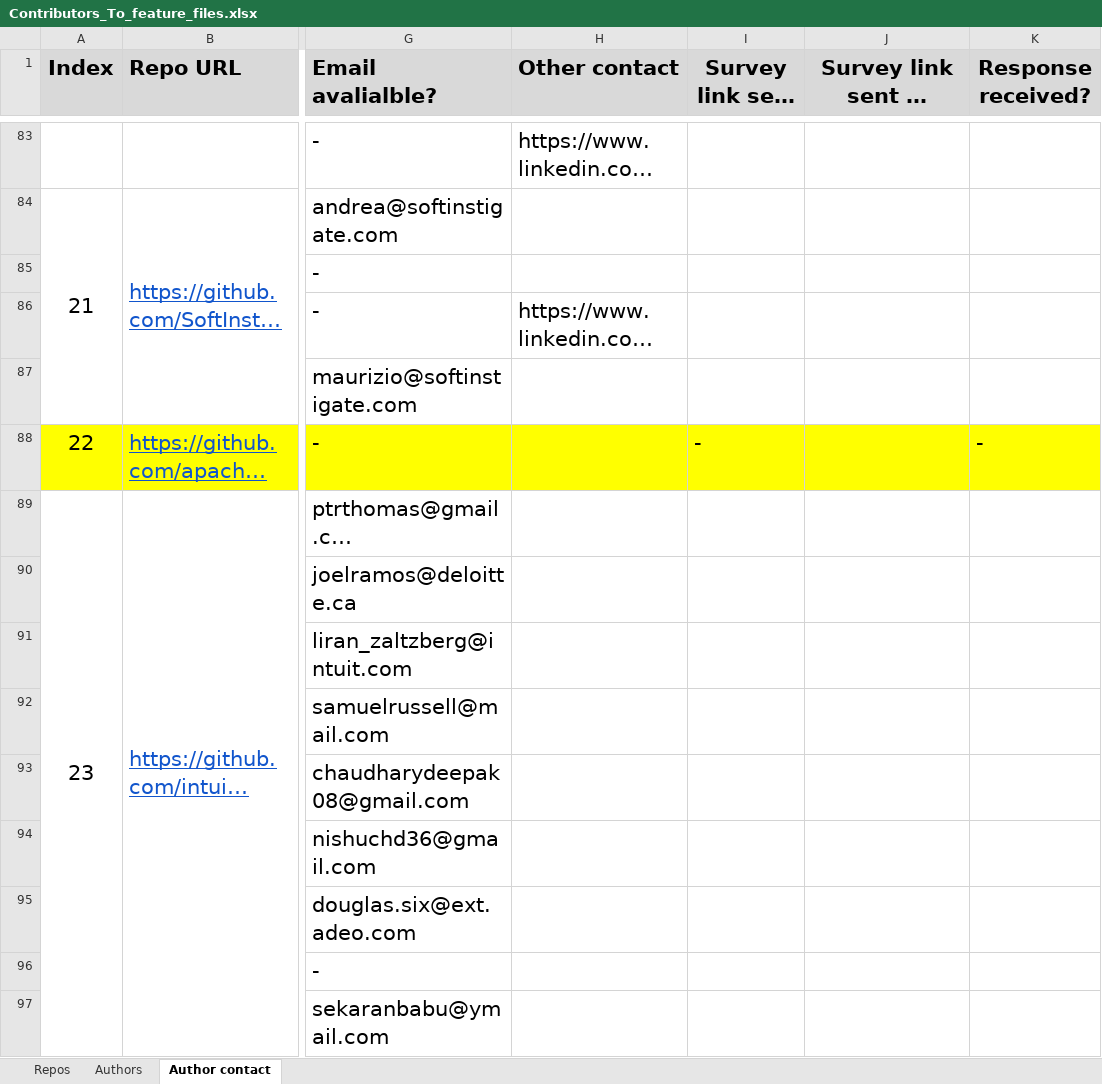
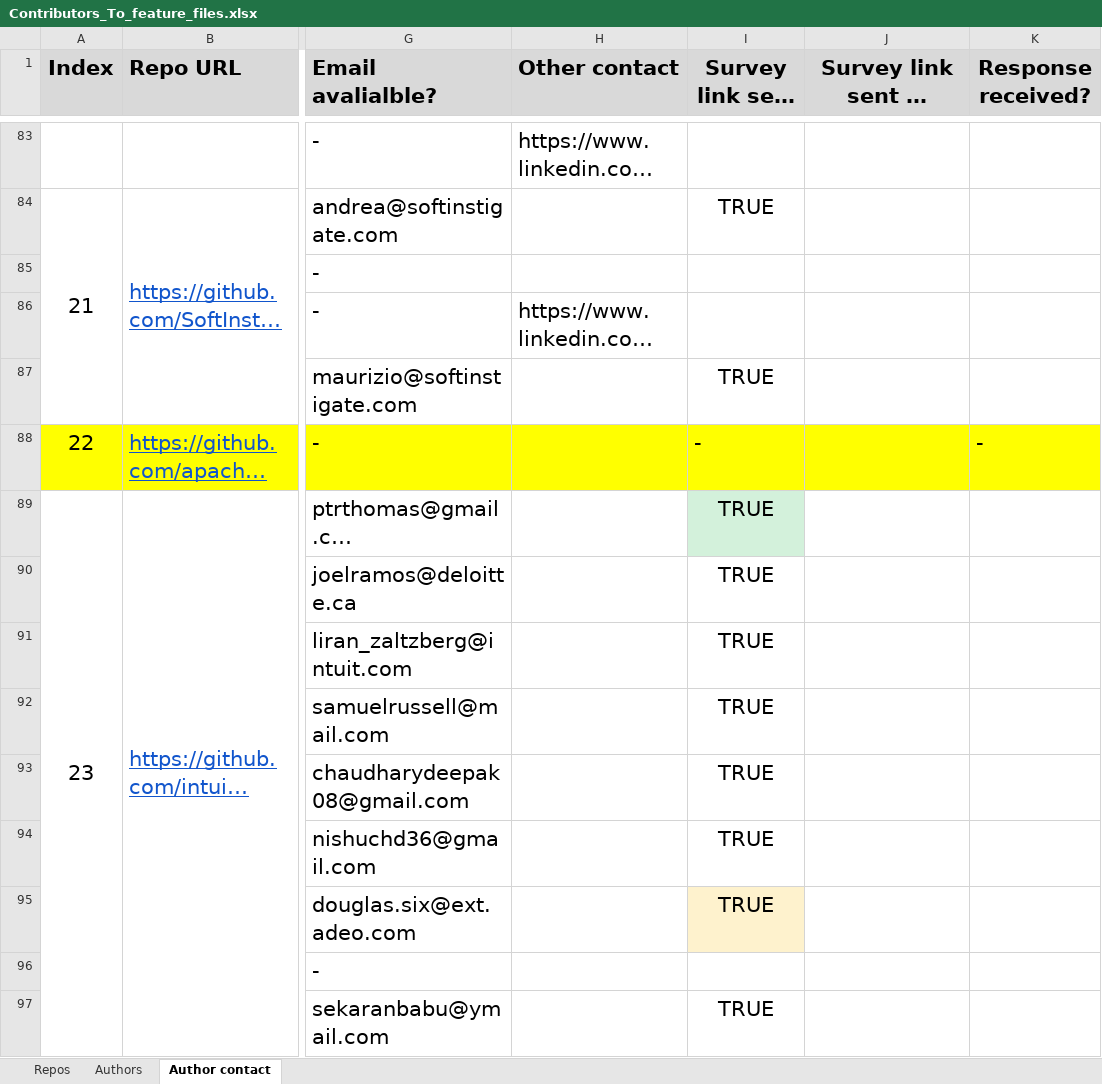
Before and after one commit to nitishspatkar/RP-open-source-bdd-projects-analysis, an Excel workbook: Data/Developer_survey/Contributors_To_feature_files.xlsx, sheet Author contact, drawn as a sheet; only a part is shown, gaps mark what is left out; long unchanged cells end in …; values as stored, in another font and other column widths than the file's, no borders; the diff covers the shown part only; the diff names each change by its address in the sheet, - before the commit and + after, or states it on an @@ line.

Commit message:
updated with flags for sent email

```diff
--- a/Data/Developer_survey/Contributors_To_feature_files.xlsx (sheet Author contact)
+++ b/Data/Developer_survey/Contributors_To_feature_files.xlsx (sheet Author contact)
-I84 (Survey link sent on email?): (empty)
+I84 (Survey link sent on email?): TRUE
-I87 (Survey link sent on email?): (empty)
+I87 (Survey link sent on email?): TRUE
-I89:I95 (Survey link sent on email?): (empty)
+I89:I95 (Survey link sent on email?): TRUE
-I89 fill: none
+I89 fill: #D3F1DB
-I95 fill: none
+I95 fill: #FEF2CD
-I97 (Survey link sent on email?): (empty)
+I97 (Survey link sent on email?): TRUE
```
Also changed, not shown: 47 edited cells and cell formats elsewhere in this sheet, sheet Repos, sheet Authors.
